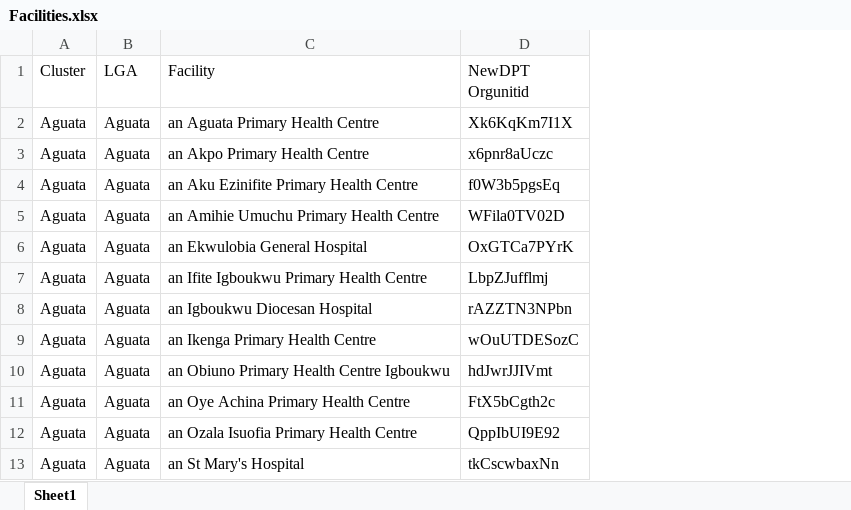
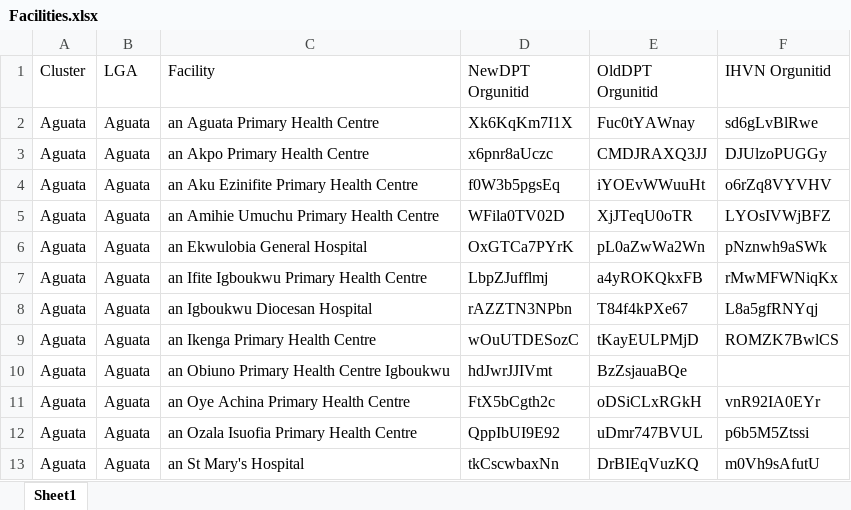
Before and after one commit to Netocodez/SOH-TRACKER, an Excel workbook: Facilities.xlsx, sheet Sheet1, drawn as a sheet; only a part is shown; values as stored, in another font and other column widths than the file's, no borders; the diff names each change by its address in the sheet, - before the commit and + after, or states it on an @@ line.

```diff
--- a/Facilities.xlsx (sheet Sheet1)
+++ b/Facilities.xlsx (sheet Sheet1)
+column E (OldDPT Orgunitid), rows 2-13: Fuc0tYAWnay | CMDJRAXQ3JJ | iYOEvWWuuHt | XjJTeqU0oTR | pL0aZwWa2Wn | a4yROKQkxFB | T84f4kPXe67 | tKayEULPMjD | BzZsjauaBQe | oDSiCLxRGkH | uDmr747BVUL | DrBIEqVuzKQ
+column F (IHVN Orgunitid), rows 2-13: sd6gLvBlRwe | DJUlzoPUGGy | o6rZq8VYVHV | LYOsIVWjBFZ | pNznwh9aSWk | rMwMFWNiqKx | L8a5gfRNYqj | ROMZK7BwlCS |  | vnR92IA0EYr | p6b5M5Ztssi | m0Vh9sAfutU
```
Also changed, not shown: 6 other files.
